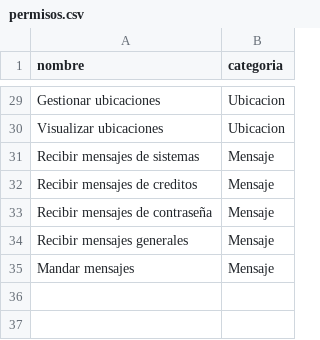
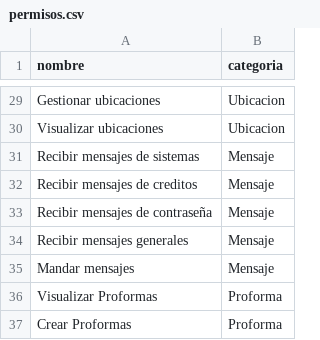
Before and after one commit to Sebas03g/Codigo-tios, a CSV file: Scripts/permisos.csv, drawn as a sheet; only a part is shown, gaps mark what is left out.

Commit message:
Modificacion: Agregar proforma acabado mensajes

```diff
--- a/Scripts/permisos.csv
+++ b/Scripts/permisos.csv
@@ -35 +35,3 @@ Recibir mensajes generales,Mensaje
 Mandar mensajes,Mensaje
+Visualizar Proformas,Proforma
+Crear Proformas,Proforma
```
Also changed, not shown: 22 other files.
